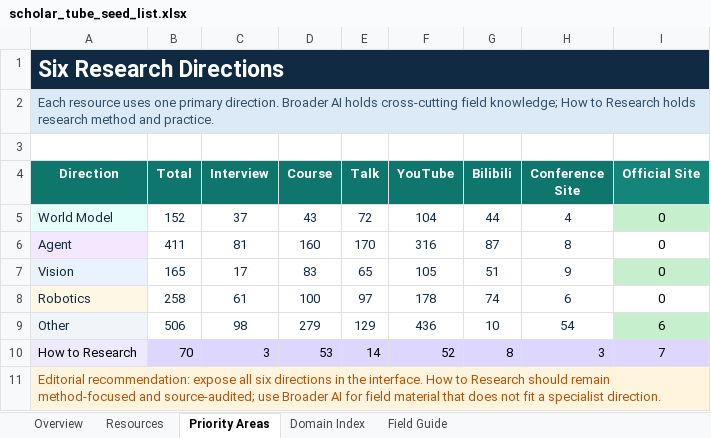
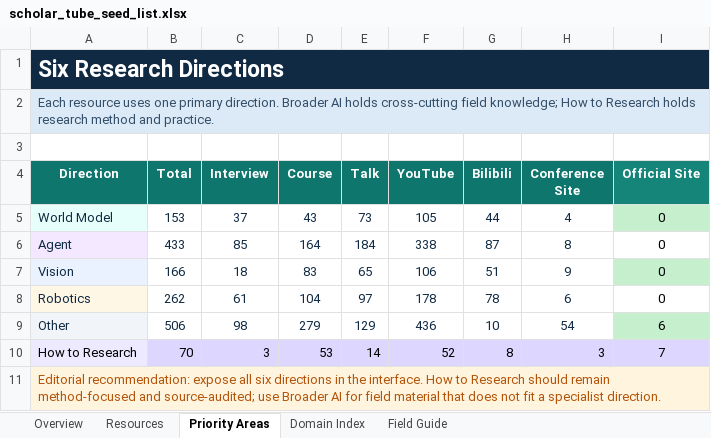
Before and after one commit to OpenEnvision/ScholarTube, an Excel workbook: data/scholar_tube_seed_list.xlsx, sheet Priority Areas, drawn as a sheet; values as stored, in another font and other column widths than the file's, no borders; table styles not drawn; the diff names each change by its address in the sheet, - before the commit and + after, or states it on an @@ line.

```diff
--- a/data/scholar_tube_seed_list.xlsx (sheet Priority Areas)
+++ b/data/scholar_tube_seed_list.xlsx (sheet Priority Areas)
-B5 (Total): 152
+B5 (Total): 153
-E5 (Talk): 72
+E5 (Talk): 73
-F5 (YouTube): 104
+F5 (YouTube): 105
-B6 (Total): 411
+B6 (Total): 433
-C6 (Interview): 81
+C6 (Interview): 85
-D6 (Course): 160
+D6 (Course): 164
-E6 (Talk): 170
+E6 (Talk): 184
-F6 (YouTube): 316
+F6 (YouTube): 338
-B7 (Total): 165
+B7 (Total): 166
-C7 (Interview): 17
+C7 (Interview): 18
-F7 (YouTube): 105
+F7 (YouTube): 106
-B8 (Total): 258
+B8 (Total): 262
-D8 (Course): 100
+D8 (Course): 104
-G8 (Bilibili): 74
+G8 (Bilibili): 78
```
Also changed, not shown: sheet Resources, sheet Overview, sheet Domain Index, sheet Field Guide, formulas that keep their value, 11 other files.
